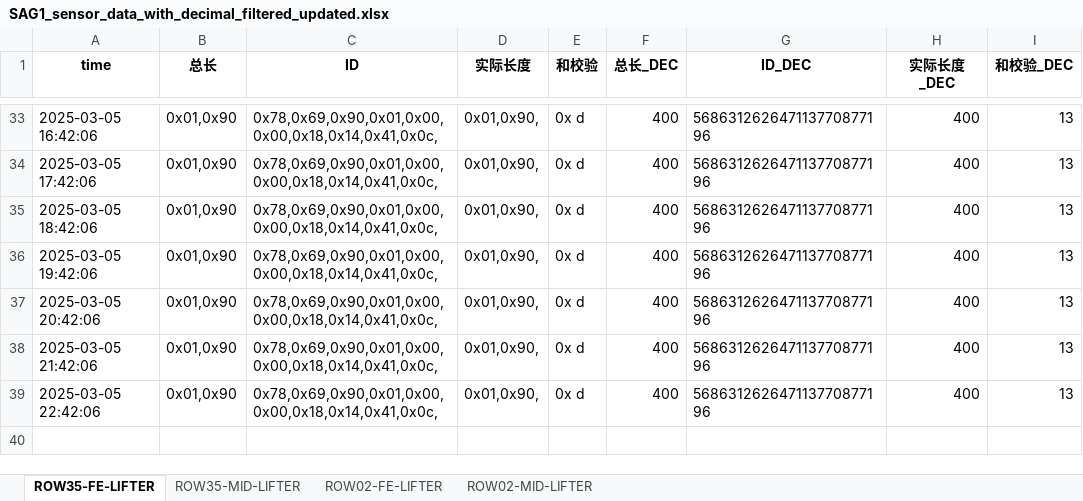
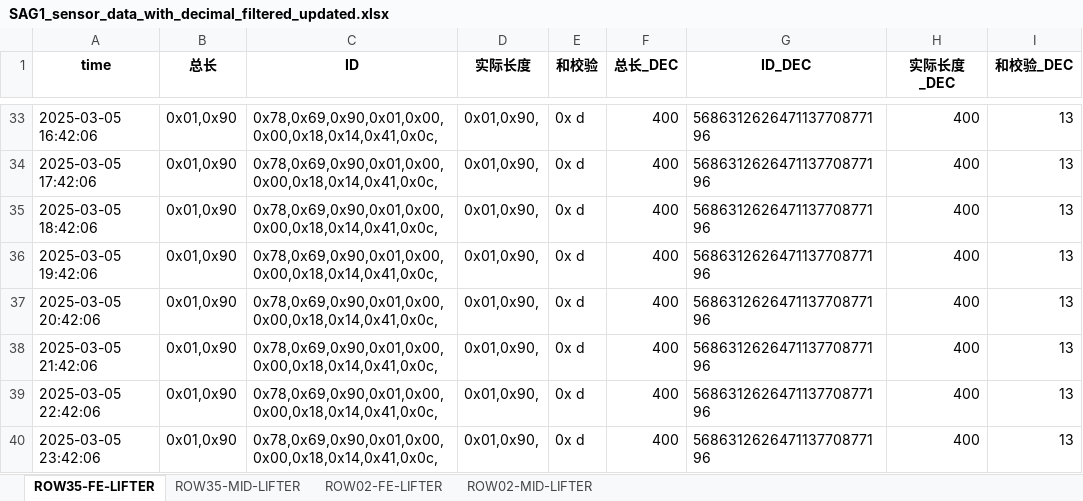
Before and after one commit to weichencsu/amman2503, an Excel workbook: SAG1_sensor_data_with_decimal_filtered_updated.xlsx, sheet ROW35-FE-LIFTER, drawn as a sheet; only a part is shown, gaps mark what is left out; values as stored, in another font and other column widths than the file's, no borders; the diff names each change by its address in the sheet, - before the commit and + after, or states it on an @@ line.

```diff
--- a/SAG1_sensor_data_with_decimal_filtered_updated.xlsx (sheet ROW35-FE-LIFTER)
+++ b/SAG1_sensor_data_with_decimal_filtered_updated.xlsx (sheet ROW35-FE-LIFTER)
+row 40: 2025-03-05 23:42:06 | 0x01,0x90 | 0x78,0x69,0x90,0x01,0x00,0x00,0x18,0x14,0x41,0x0c, | 0x01,0x90, | 0x d | 400 | 568631262647113770877196 | 400 | 13
```
Also changed, not shown: sheet ROW02-MID-LIFTER, sheet ROW35-MID-LIFTER, sheet ROW02-FE-LIFTER.
